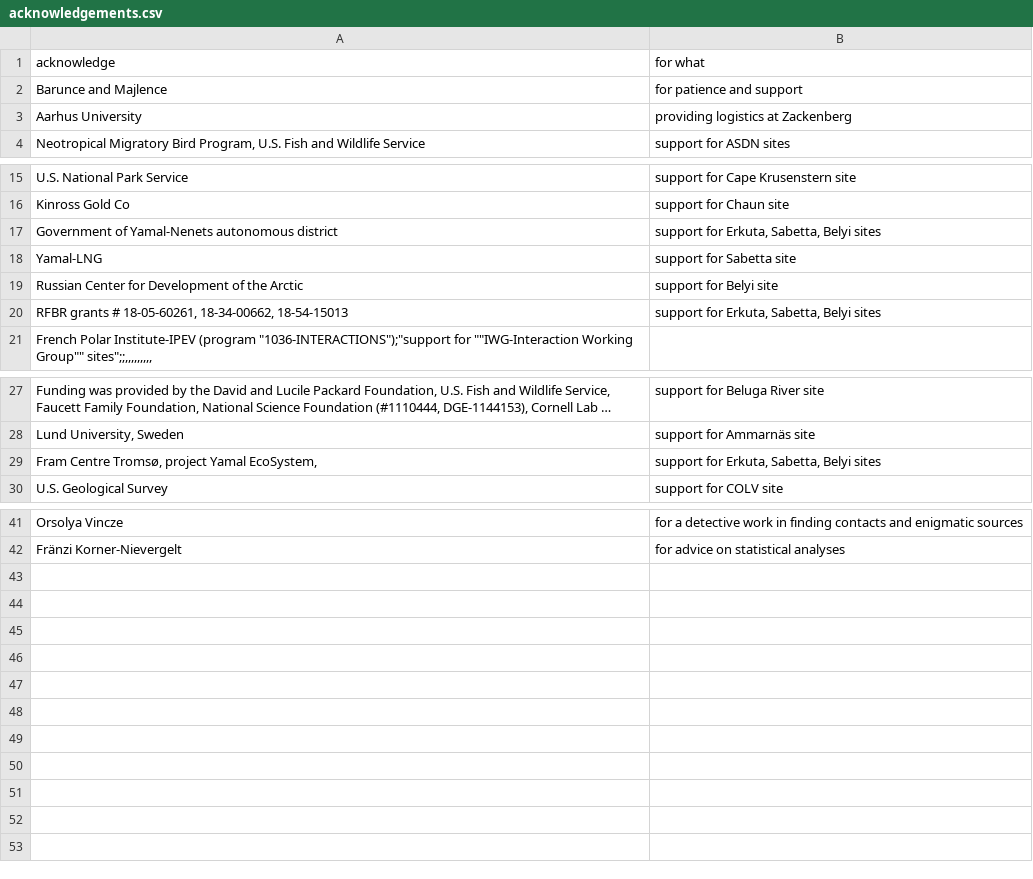
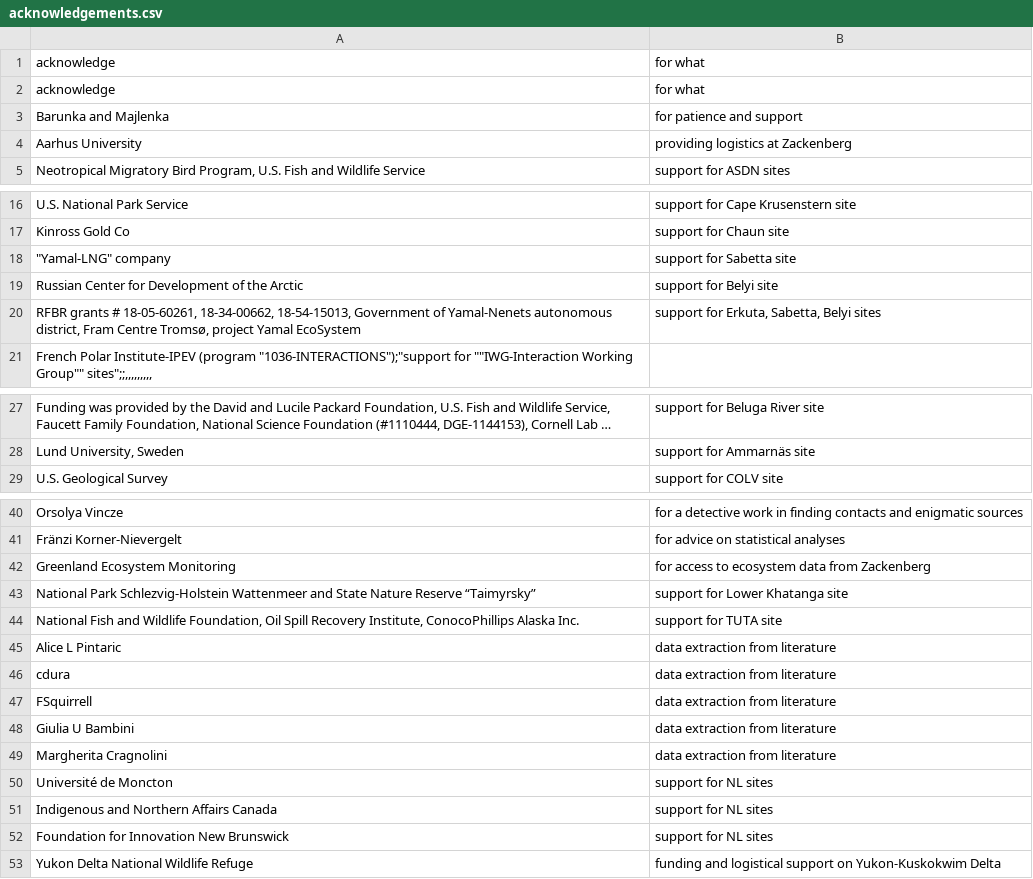
Before and after one commit to ShoreBirdLab/reply-Science, a CSV file: acknowledgements.csv, drawn as a sheet; only a part is shown, gaps mark what is left out; long unchanged cells end in …; removed rows and columns are numbered as before the commit, all else as after; the diff covers the shown part only; the diff names each change by its address in the sheet, - before the commit and + after, or states it on an @@ line.

Commit message:
updated

```diff
--- a/acknowledgements.csv
+++ b/acknowledgements.csv
+row 2: acknowledge | for what
-A3: Barunce and Majlence
+A3: Barunka and Majlenka
-row 17: Government of Yamal-Nenets autonomous district | support for Erkuta, Sabetta, Belyi sites
-A18: Yamal-LNG
+A18: "Yamal-LNG" company
-A20: …18-05-60261, 18-34-00662, 18-54-15013
+A20: …18-05-60261, 18-34-00662, 18-54-15013, Government of Yamal-Nenets autonomous district, Fram Centre Tromsø, project Yamal EcoSystem
-row 29: Fram Centre Tromsø, project Yamal EcoSystem, | support for Erkuta, Sabetta, Belyi sites
+row 42: Greenland Ecosystem Monitoring | for access to ecosystem data from Zackenberg
+row 43: National Park Schlezvig-Holstein Wattenmeer and State Nature Reserve “Taimyrsky” | support for Lower Khatanga site
+row 44: National Fish and Wildlife Foundation, Oil Spill Recovery Institute, ConocoPhillips Alaska Inc. | support for TUTA site
+row 45: Alice L Pintaric | data extraction from literature
+row 46: cdura | data extraction from literature
+row 47: FSquirrell | data extraction from literature
+row 48: Giulia U Bambini | data extraction from literature
+row 49: Margherita Cragnolini | data extraction from literature
+row 50: Université de Moncton | support for NL sites
+row 51: Indigenous and Northern Affairs Canada | support for NL sites
+row 52: Foundation for Innovation New Brunswick | support for NL sites
+row 53: Yukon Delta National Wildlife Refuge | funding and logistical support on Yukon-Kuskokwim Delta
```
Also changed, not shown: 2 edited cells elsewhere in this file.
